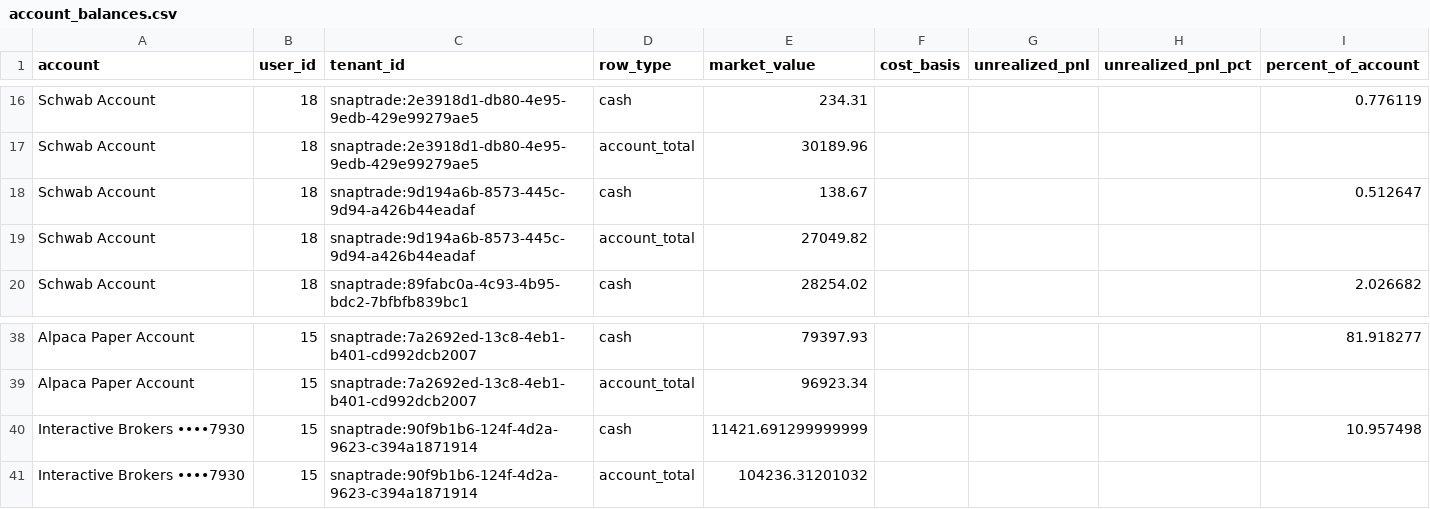
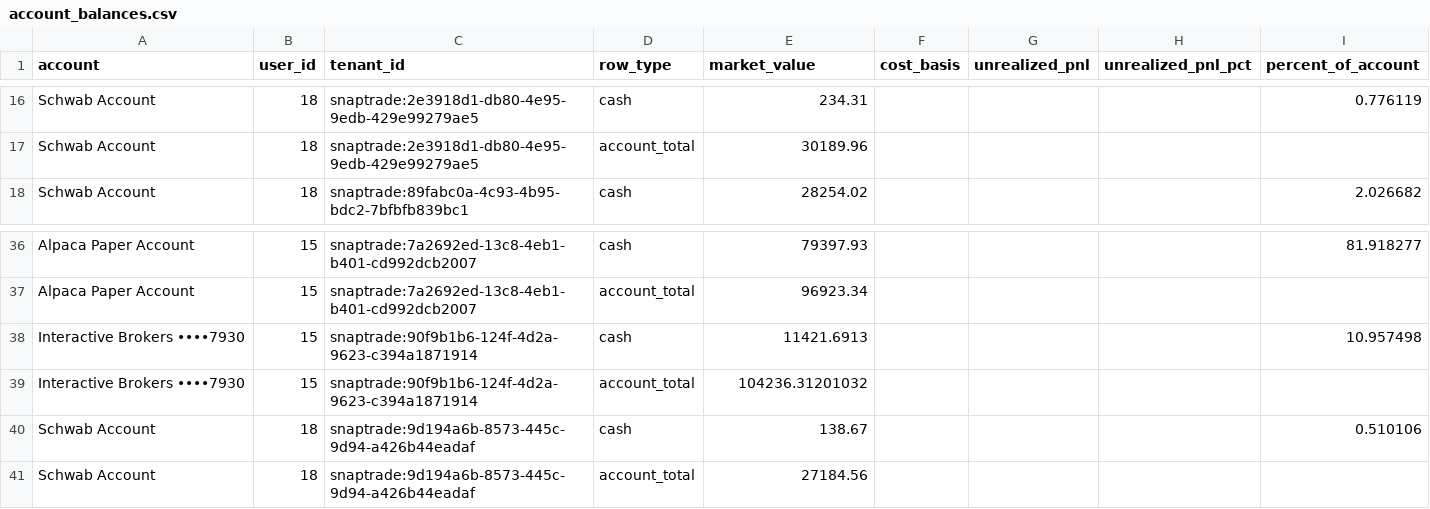
Before and after one commit to cameronjefferey/ccwj, a CSV file: dbt/seeds/account_balances.csv, drawn as a sheet; only a part is shown, gaps mark what is left out.

Commit message:
SnapTrade sync (jefflsmith): positions only (11 lines) (Schwab Account)

```diff
--- a/dbt/seeds/account_balances.csv
+++ b/dbt/seeds/account_balances.csv
@@ -17,4 +17,2 @@ Schwab Account,18,snaptrade:2e3918d1-db80-4e95-9edb-429e99279ae5,cash,234.31,,,,
 Schwab Account,18,snaptrade:2e3918d1-db80-4e95-9edb-429e99279ae5,account_total,30189.96,,,,
-Schwab Account,18,snaptrade:9d194a6b-8573-445c-9d94-a426b44eadaf,cash,138.67,,,,0.512647
-Schwab Account,18,snaptrade:9d194a6b-8573-445c-9d94-a426b44eadaf,account_total,27049.82,,,,
 Schwab Account,18,snaptrade:89fabc0a-4c93-4b95-bdc2-7bfbfb839bc1,cash,28254.02,,,,2.026682
@@ -39,3 +37,5 @@ Alpaca Paper Account,15,snaptrade:7a2692ed-13c8-4eb1-b401-cd992dcb2007,cash,7939
 Alpaca Paper Account,15,snaptrade:7a2692ed-13c8-4eb1-b401-cd992dcb2007,account_total,96923.34,,,,
-Interactive Brokers ••••7930,15,snaptrade:90f9b1b6-124f-4d2a-9623-c394a1871914,cash,11421.691299999999,,,,10.957498
+Interactive Brokers ••••7930,15,snaptrade:90f9b1b6-124f-4d2a-9623-c394a1871914,cash,11421.6913,,,,10.957498
 Interactive Brokers ••••7930,15,snaptrade:90f9b1b6-124f-4d2a-9623-c394a1871914,account_total,104236.31201032,,,,
+Schwab Account,18,snaptrade:9d194a6b-8573-445c-9d94-a426b44eadaf,cash,138.67,,,,0.510106
+Schwab Account,18,snaptrade:9d194a6b-8573-445c-9d94-a426b44eadaf,account_total,27184.56,,,,
```
Also changed, not shown: dbt/seeds/current_positions.csv.
